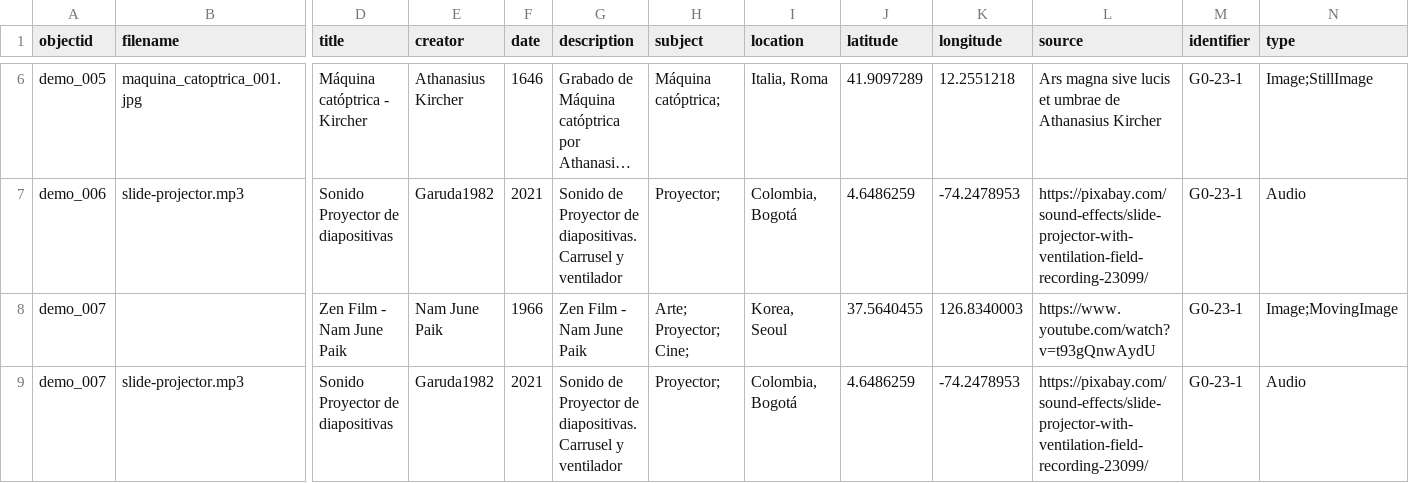
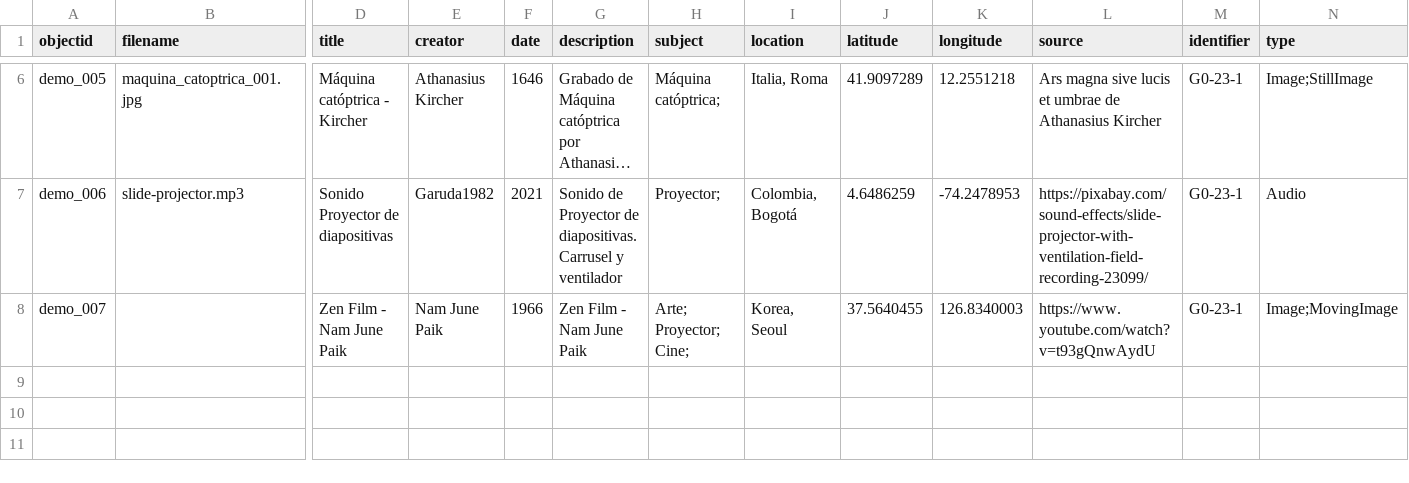
Before and after one commit to cdigitaljaveriana/collectionbuilder-gh, a CSV file: _data/demo-metadata.csv, drawn as a sheet; only a part is shown, gaps mark what is left out; long unchanged cells end in …; rows hold the shown columns only; the diff names each change by its address in the sheet, - before the commit and + after, or states it on an @@ line.

Commit message:
exp
exp

```diff
--- a/_data/demo-metadata.csv
+++ b/_data/demo-metadata.csv
-row 9: demo_007 | slide-projector.mp3 | Sonido Proyector de diapositivas | Garuda1982 | 2021 | Sonido de Proyector de diapositivas. Carrusel y ventilador | Proyector; | Colombia, Bogotá | 4.6486259 | -74.2478953 | https://pixabay.com/sound-effects/slide-projector-with-ventilation-field-recording-23099/ | G0-23-1 | Audio
```
